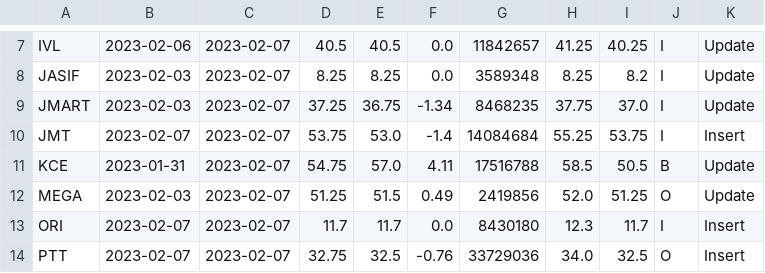
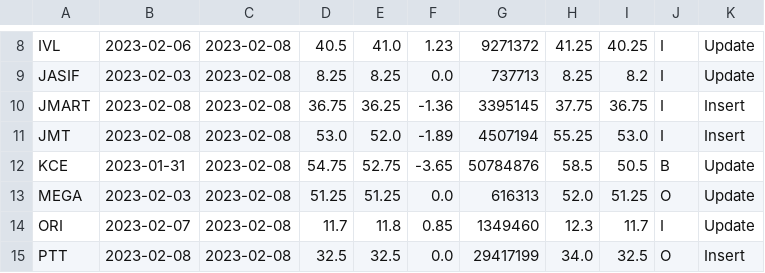
Before and after one commit to santimcs/port_lite, a CSV file: db/daily_out.csv, drawn as a sheet; only a part is shown, gaps mark what is left out; addresses are those after the commit; the diff covers the shown part only; the diff names each change by its address in the sheet, - before the commit and + after, or states it on an @@ line.

```diff
--- a/db/daily_out.csv
+++ b/db/daily_out.csv
-C8:C15: 2023-02-07
+C8:C15: 2023-02-08
-E8: 40.5
+E8: 41.0
-F8: 0.0
+F8: 1.23
-G8: 11842657
+G8: 9271372
-G9: 3589348
+G9: 737713
-B10: 2023-02-03
+B10: 2023-02-08
-D10: 37.25
+D10: 36.75
-E10: 36.75
+E10: 36.25
-F10: -1.34
+F10: -1.36
-G10: 8468235
+G10: 3395145
-I10: 37.0
+I10: 36.75
-K10: Update
+K10: Insert
-B11: 2023-02-07
+B11: 2023-02-08
-D11: 53.75
+D11: 53.0
-E11: 53.0
+E11: 52.0
-F11: -1.4
+F11: -1.89
-G11: 14084684
+G11: 4507194
-I11: 53.75
+I11: 53.0
-E12: 57.0
+E12: 52.75
-F12: 4.11
+F12: -3.65
-G12: 17516788
+G12: 50784876
-E13: 51.5
+E13: 51.25
-F13: 0.49
+F13: 0.0
-G13: 2419856
+G13: 616313
-E14: 11.7
+E14: 11.8
-F14: 0.0
+F14: 0.85
-G14: 8430180
+G14: 1349460
-K14: Insert
+K14: Update
-B15: 2023-02-07
+B15: 2023-02-08
-D15: 32.75
+D15: 32.5
-F15: -0.76
+F15: 0.0
-G15: 33729036
+G15: 29417199
```
Also changed, not shown: 1 added row and 67 edited cells elsewhere in this file.
